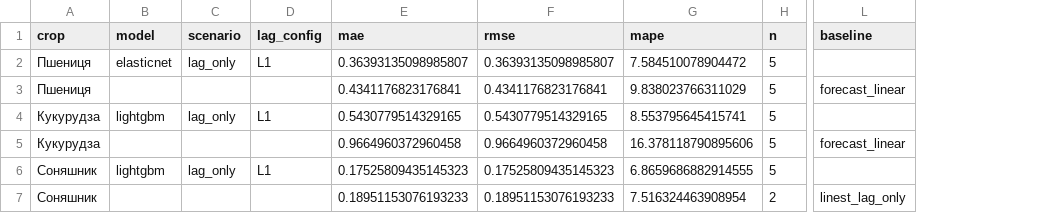
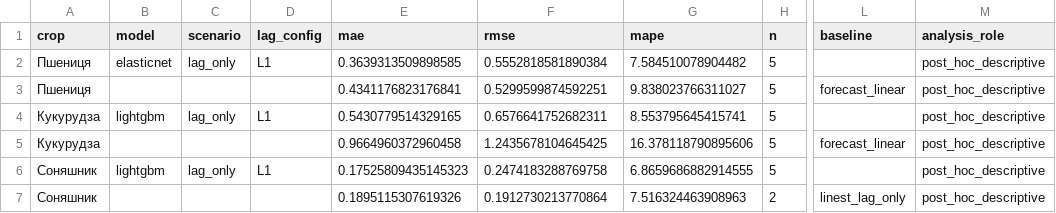
Before and after one commit to markzoopark/agro-ua, a CSV file: reports/robustness_2020_2024.csv, drawn as a sheet; only a part is shown, gaps mark what is left out; the diff names each change by its address in the sheet, - before the commit and + after, or states it on an @@ line.

```diff
--- a/reports/robustness_2020_2024.csv
+++ b/reports/robustness_2020_2024.csv
+column M (analysis_role), rows 2-7: all post_hoc_descriptive
-E2 (mae): 0.36393135098985807
+E2 (mae): 0.3639313509898585
-F2 (rmse): 0.36393135098985807
+F2 (rmse): 0.5552818581890384
-G2 (mape): 7.584510078904472
+G2 (mape): 7.584510078904482
-F3 (rmse): 0.4341176823176841
+F3 (rmse): 0.5299599874592251
-G3 (mape): 9.838023766311029
+G3 (mape): 9.838023766311027
-F4 (rmse): 0.5430779514329165
+F4 (rmse): 0.6576641752682311
-F5 (rmse): 0.9664960372960458
+F5 (rmse): 1.2435678104645425
-F6 (rmse): 0.17525809435145323
+F6 (rmse): 0.2474183288769758
-E7 (mae): 0.18951153076193233
+E7 (mae): 0.1895115307619326
-F7 (rmse): 0.18951153076193233
+F7 (rmse): 0.1912730213770864
-G7 (mape): 7.516324463908954
+G7 (mape): 7.516324463908963
```
Also changed, not shown: reports/climate_sensitivity.csv, reports/lag_sensitivity.csv, 14 other files.
